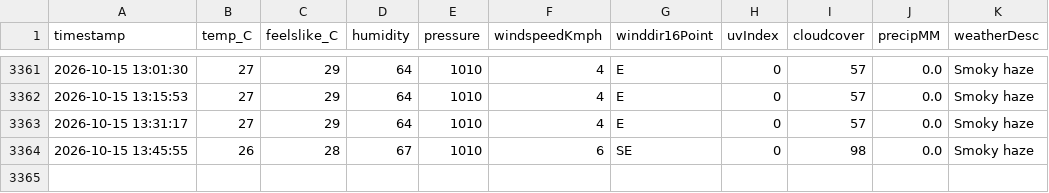
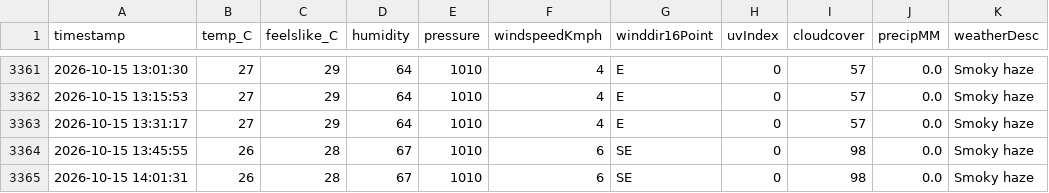
Before and after one commit to ayushgupta-danalys/bareilly-weather-live, a CSV file: bareilly_weather.csv, drawn as a sheet; only a part is shown, gaps mark what is left out; the diff names each change by its address in the sheet, - before the commit and + after, or states it on an @@ line.

```diff
--- a/bareilly_weather.csv
+++ b/bareilly_weather.csv
+row 3365: 2026-10-15 14:01:31 | 26 | 28 | 67 | 1010 | 6 | SE | 0 | 98 | 0.0 | Smoky haze
```
